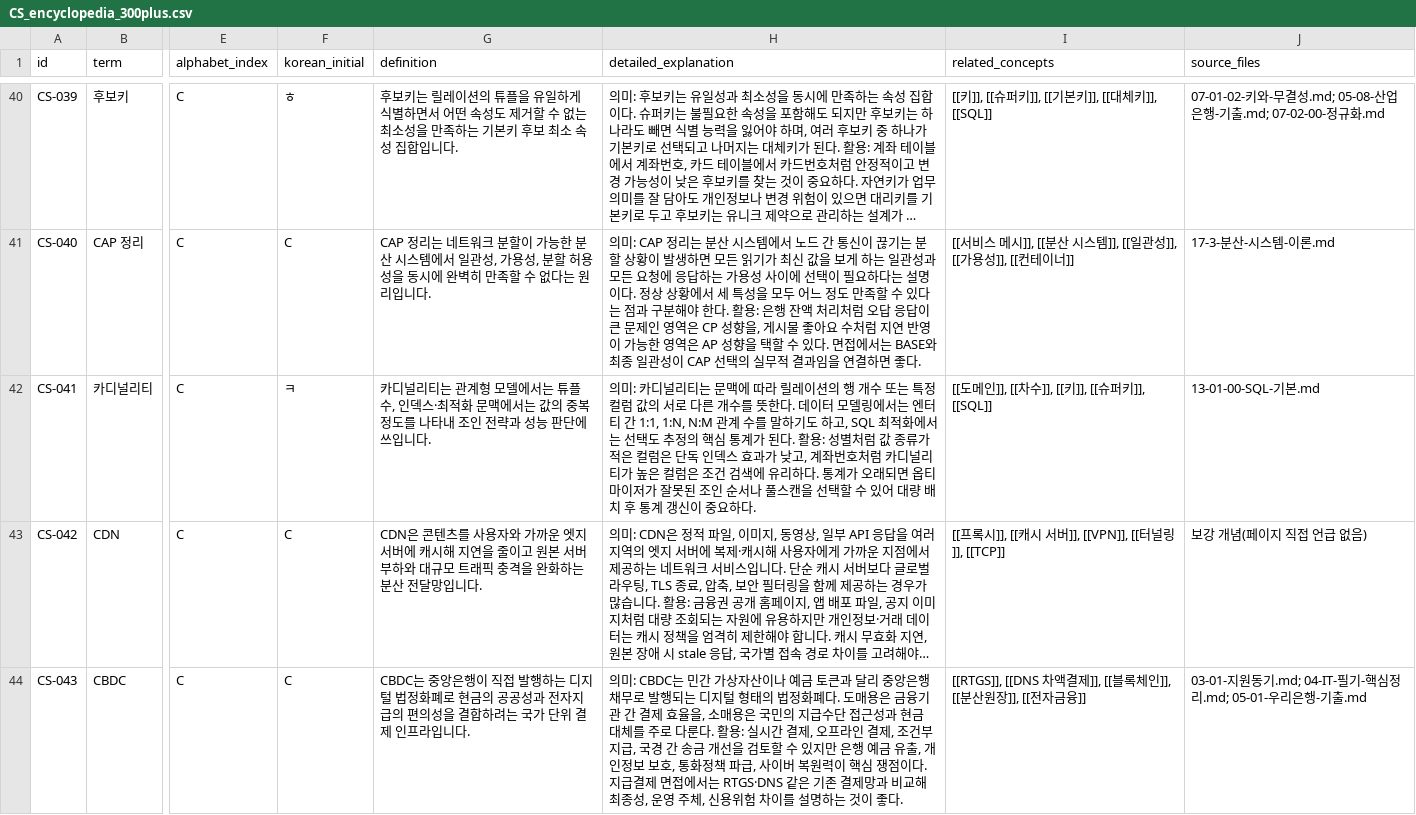
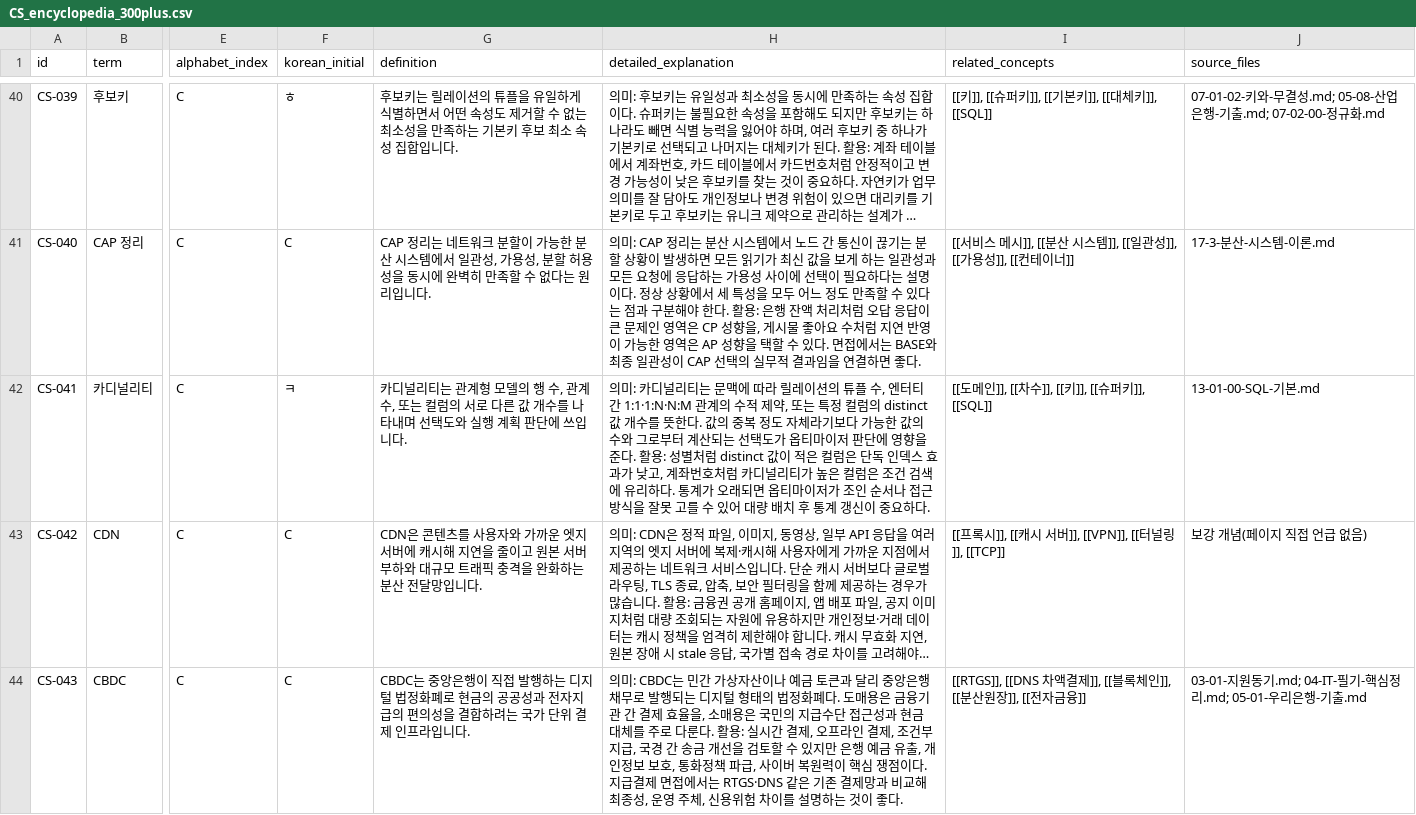
Before and after one commit to FLYLIKEB/cs-flashcards, a CSV file: data/CS_encyclopedia_300plus.csv, drawn as a sheet; only a part is shown, gaps mark what is left out; long unchanged cells end in …; the diff covers the shown part only; the diff names each change by its address in the sheet, - before the commit and + after, or states it on an @@ line.

Commit message:
Enrich selected CS flashcard explanations

```diff
--- a/data/CS_encyclopedia_300plus.csv
+++ b/data/CS_encyclopedia_300plus.csv
-G42 (definition): …형 모델에서는 튜플 수, 인덱스·최적화 문맥에서는 값의 중복 정도를 나타내 조인 전략과 성능 판단에…
+G42 (definition): …형 모델의 행 수, 관계 수, 또는 컬럼의 서로 다른 값 개수를 나타내며 선택도와 실행 계획 판단에…
-H42 (detailed_explanation): …이션의 행 개수 또는 특정 컬럼 값의 서로 다른 개수를 뜻한다. 데이터 모델링에서는 엔터티 간 1:1, 1:N, N:M 관계 수를 말하기도 하고, SQL 최적화에서는 선택도 추정의 핵심 통계가 된다. 활용: 성별처럼 값 종류가 적은 컬럼은 단독 인덱스 효과가 낮고, 계좌번호처럼 카디널리티가 높은 컬럼은 조건 검색에 유리하다. 통계가 오래되면 옵티마이저가 잘못된 조인 순서나 풀스캔을 선택할 수 있…
+H42 (detailed_explanation): …이션의 튜플 수, 엔터티 간 1:1·1:N·N:M 관계의 수적 제약, 또는 특정 컬럼의 distinct 값 개수를 뜻한다. 값의 중복 정도 자체라기보다 가능한 값의 수와 그로부터 계산되는 선택도가 옵티마이저 판단에 영향을 준다. 활용: 성별처럼 distinct 값이 적은 컬럼은 단독 인덱스 효과가 낮고, 계좌번호처럼 카디널리티가 높은 컬럼은 조건 검색에 유리하다. 통계가 오래되면 옵티마이저가 조인 순서나 접근 방식을 잘못 고를 수 있…
```
Also changed, not shown: 26 edited cells elsewhere in this file.
